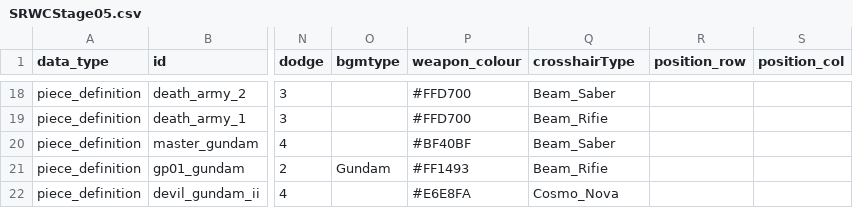
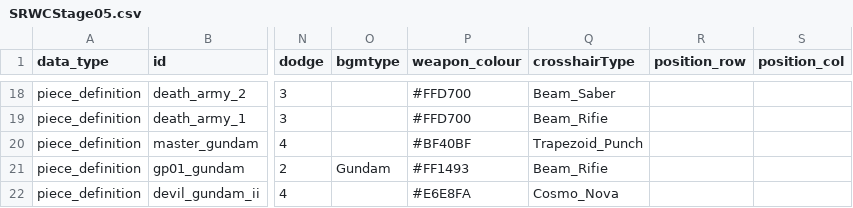
Before and after one commit to srwfanfan/superrobotwarschess, a CSV file: stages/SRWCStage05.csv, drawn as a sheet; only a part is shown, gaps mark what is left out; the diff names each change by its address in the sheet, - before the commit and + after, or states it on an @@ line.

Commit message:
Update SRWCStage05.csv

```diff
--- a/stages/SRWCStage05.csv
+++ b/stages/SRWCStage05.csv
-Q20 (crosshairType): Beam_Saber
+Q20 (crosshairType): Trapezoid_Punch
```
